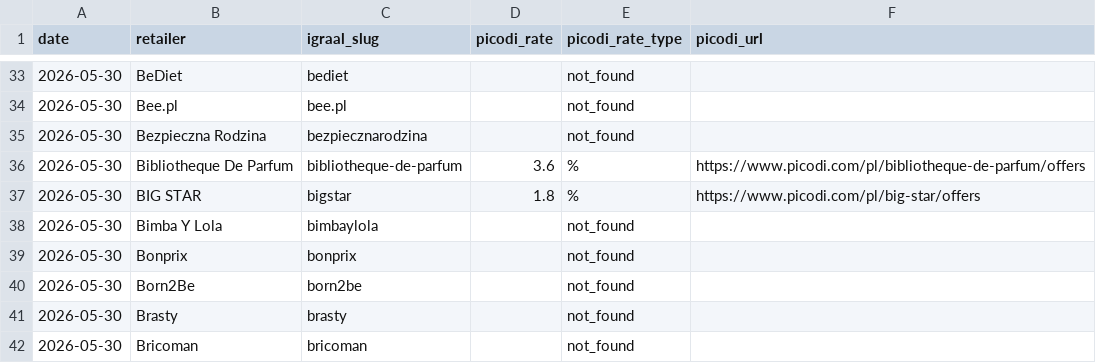
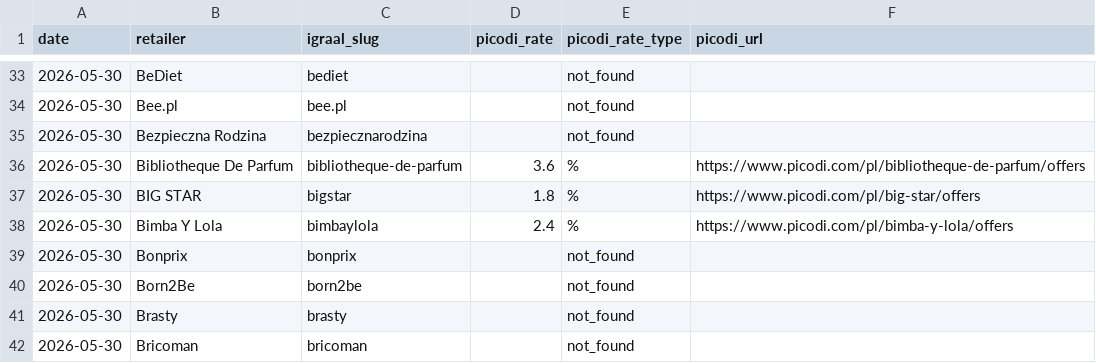
Before and after one commit to Gonzalobarrio/cashback-benchmark, a CSV file: data/picodi_rates_latest.csv, drawn as a sheet; only a part is shown, gaps mark what is left out.

```diff
--- a/data/picodi_rates_latest.csv
+++ b/data/picodi_rates_latest.csv
@@ -37,3 +37,3 @@ date,retailer,igraal_slug,picodi_rate,picodi_rate_type,picodi_url
 2026-05-30,BIG STAR,bigstar,1.8,%,https://www.picodi.com/pl/big-star/offers
-2026-05-30,Bimba Y Lola,bimbaylola,,not_found,
+2026-05-30,Bimba Y Lola,bimbaylola,2.4,%,https://www.picodi.com/pl/bimba-y-lola/offers
 2026-05-30,Bonprix,bonprix,,not_found,
```
Also changed, not shown: data/benchmark_data.csv, data/benchmark_data_enriched.csv, 2 other files.
